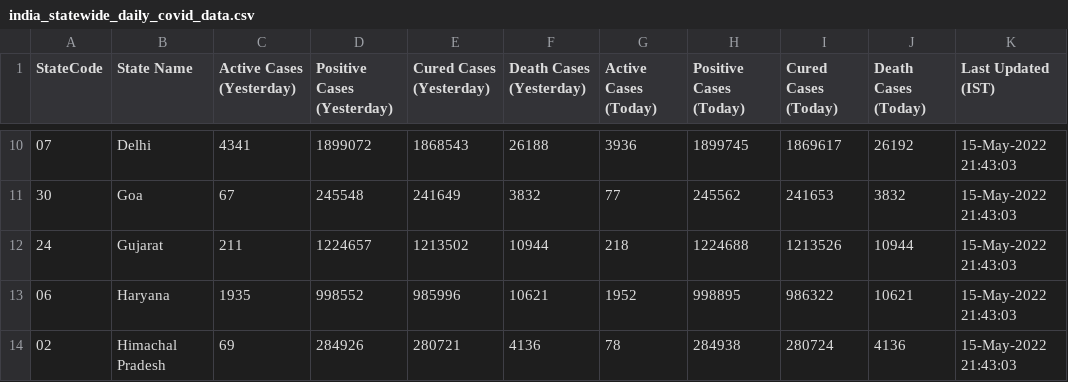
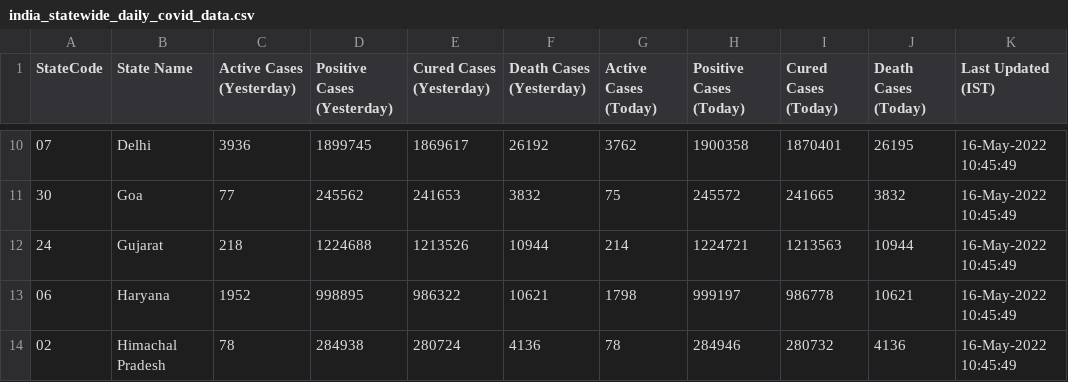
Before and after one commit to quantumudit/Daily-COVID19-India-Statewide-Analysis, a CSV file: 02_DATA/india_statewide_daily_covid_data.csv, drawn as a sheet; only a part is shown, gaps mark what is left out; the diff covers the shown part only.

```diff
--- a/02_DATA/india_statewide_daily_covid_data.csv
+++ b/02_DATA/india_statewide_daily_covid_data.csv
@@ -10,5 +10,5 @@ StateCode,State Name,Active Cases (Yesterday),Positive Cases (Yesterday),Cured C
-07,Delhi,4341,1899072,1868543,26188,3936,1899745,1869617,26192,15-May-2022 21:43:03
-30,Goa,67,245548,241649,3832,77,245562,241653,3832,15-May-2022 21:43:03
-24,Gujarat,211,1224657,1213502,10944,218,1224688,1213526,10944,15-May-2022 21:43:03
-06,Haryana,1935,998552,985996,10621,1952,998895,986322,10621,15-May-2022 21:43:03
-02,Himachal Pradesh,69,284926,280721,4136,78,284938,280724,4136,15-May-2022 21:43:03
+07,Delhi,3936,1899745,1869617,26192,3762,1900358,1870401,26195,16-May-2022 10:45:49
+30,Goa,77,245562,241653,3832,75,245572,241665,3832,16-May-2022 10:45:49
+24,Gujarat,218,1224688,1213526,10944,214,1224721,1213563,10944,16-May-2022 10:45:49
+06,Haryana,1952,998895,986322,10621,1798,999197,986778,10621,16-May-2022 10:45:49
+02,Himachal Pradesh,78,284938,280724,4136,78,284946,280732,4136,16-May-2022 10:45:49
```
Also changed, not shown: 163 edited cells elsewhere in this file.
